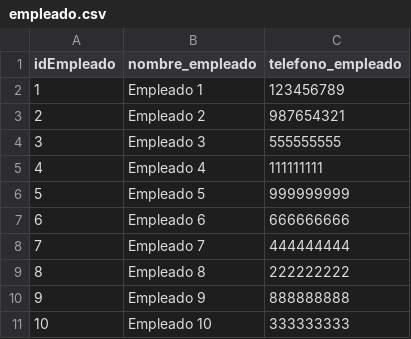
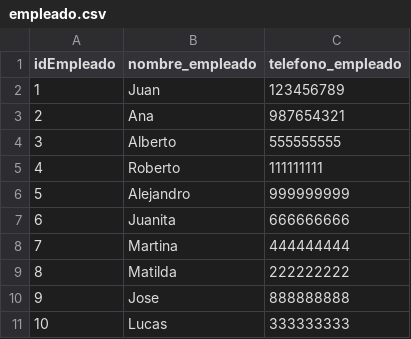
Before and after one commit to sofiamahecha/diente_leon_anasofia_mahecha, a CSV file: structure/data-csv/empleado.csv, drawn as a sheet.

Commit message:
Update empleado.csv

```diff
--- a/structure/data-csv/empleado.csv
+++ b/structure/data-csv/empleado.csv
@@ -1,11 +1,11 @@
 idEmpleado,nombre_empleado,telefono_empleado
-1,Empleado 1,123456789
-2,Empleado 2,987654321
-3,Empleado 3,555555555
-4,Empleado 4,111111111
-5,Empleado 5,999999999
-6,Empleado 6,666666666
-7,Empleado 7,444444444
-8,Empleado 8,222222222
-9,Empleado 9,888888888
-10,Empleado 10,333333333
+1,Juan,123456789
+2,Ana,987654321
+3,Alberto,555555555
+4,Roberto,111111111
+5,Alejandro,999999999
+6,Juanita,666666666
+7,Martina,444444444
+8,Matilda,222222222
+9,Jose,888888888
+10,Lucas,333333333
```
